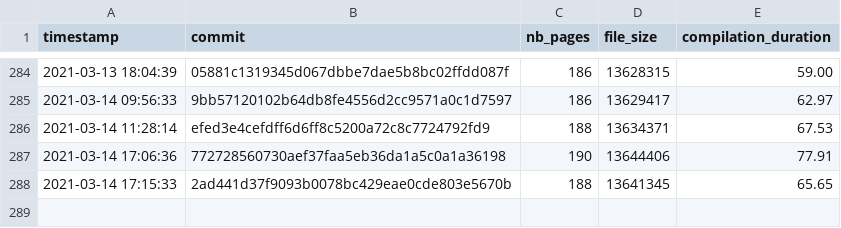
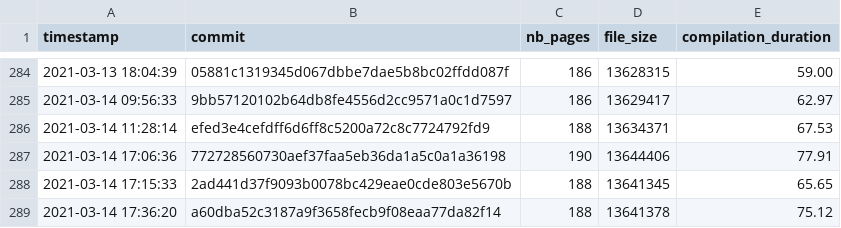
Before and after one commit to Ezibenroc/thesis, a CSV file: build/thesis_data.csv, drawn as a sheet; only a part is shown, gaps mark what is left out.

Commit message:
New compilation

```diff
--- a/build/thesis_data.csv
+++ b/build/thesis_data.csv
@@ -288 +288,2 @@ timestamp,commit,nb_pages,file_size,compilation_duration
 2021-03-14 17:15:33,2ad441d37f9093b0078bc429eae0cde803e5670b,188,13641345,65.65
+2021-03-14 17:36:20,a60dba52c3187a9f3658fecb9f08eaa77da82f14,188,13641378,75.12
```
Also changed, not shown: 2 other files.
